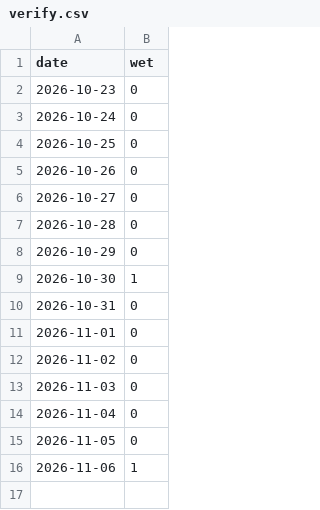
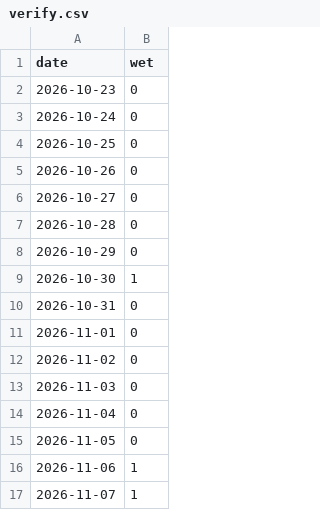
Before and after one commit to kilfaaa/drift, a CSV file: data/verify.csv, drawn as a sheet; the diff names each change by its address in the sheet, - before the commit and + after, or states it on an @@ line.

```diff
--- a/data/verify.csv
+++ b/data/verify.csv
+row 17: 2026-11-07 | 1
```
Also changed, not shown: 6 other files.
